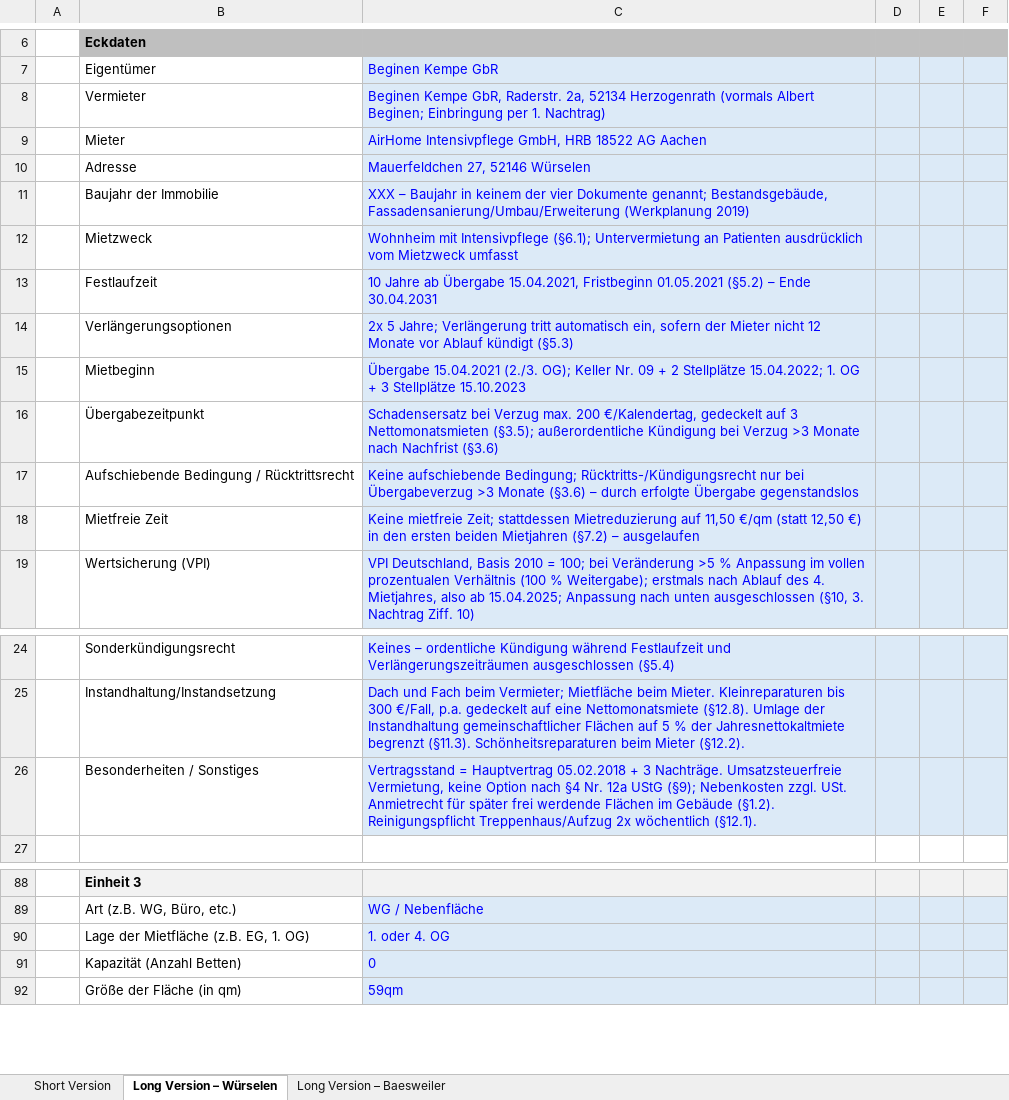
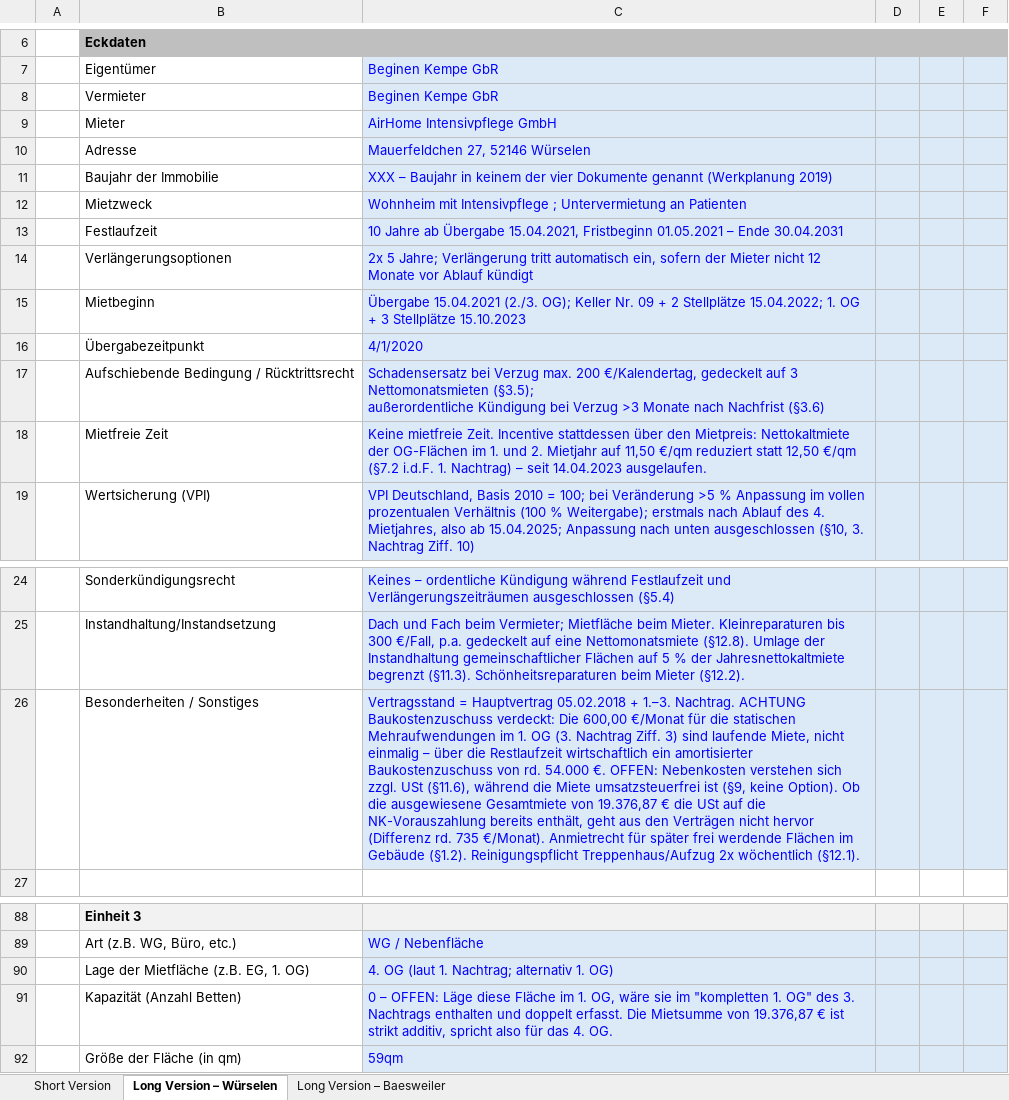
Before and after one commit to findingNemo0o0/repository, an Excel workbook: mietkonditionen/Mietkonditionen_Vergleich_Wuerselen_Baesweiler.xlsx, sheet Long Version – Würselen, drawn as a sheet; only a part is shown, gaps mark what is left out; values as stored, in another font and other column widths than the file's, no borders; ↵ is a line break in a cell; the diff names each change by its address in the sheet, - before the commit and + after, or states it on an @@ line.

```diff
--- a/mietkonditionen/Mietkonditionen_Vergleich_Wuerselen_Baesweiler.xlsx (sheet Long Version – Würselen)
+++ b/mietkonditionen/Mietkonditionen_Vergleich_Wuerselen_Baesweiler.xlsx (sheet Long Version – Würselen)
-C8: Beginen Kempe GbR, Raderstr. 2a, 52134 Herzogenrath (vormals Albert Beginen; Einbringung per 1. Nachtrag)
+C8: Beginen Kempe GbR
-C9: AirHome Intensivpflege GmbH, HRB 18522 AG Aachen
+C9: AirHome Intensivpflege GmbH
-C11: …vier Dokumente genannt; Bestandsgebäude, Fassadensanierung/Umbau/Erweiterung (Werkplanung 2019)
+C11: …vier Dokumente genannt (Werkplanung 2019)
-C12: …mit Intensivpflege (§6.1); Untervermietung an Patienten ausdrücklich vom Mietzweck umfasst
+C12: …mit Intensivpflege ; Untervermietung an Patienten
-C13: …Fristbeginn 01.05.2021 (§5.2) – Ende…
+C13: …Fristbeginn 01.05.2021 – Ende…
-C14: …Ablauf kündigt (§5.3)
+C14: …Ablauf kündigt
-C16: Schadensersatz bei Verzug max. 200 €/Kalendertag, gedeckelt auf 3 Nettomonatsmieten (§3.5); außerordentliche Kündigung bei Verzug >3 Monate nach Nachfrist (§3.6)
+C16: 4/1/2020
-C17: Keine aufschiebende Bedingung; Rücktritts-/Kündigungsrecht nur bei Übergabeverzug >3 Monate (§3.6) – durch erfolgte Übergabe gegenstandslos
+C17: Schadensersatz bei Verzug max. 200 €/Kalendertag, gedeckelt auf 3 Nettomonatsmieten (§3.5); ↵ außerordentliche Kündigung bei Verzug >3 Monate nach Nachfrist (§3.6)
-C18: Keine mietfreie Zeit; stattdessen Mietreduzierung auf 11,50 €/qm (statt 12,50 €) in den ersten beiden Mietjahren (§7.2) – ausgelaufen
+C18: Keine mietfreie Zeit. Incentive stattdessen über den Mietpreis: Nettokaltmiete der OG-Flächen im 1. und 2. Mietjahr auf 11,50 €/qm reduziert statt 12,50 €/qm (§7.2 i.d.F. 1. Nachtrag) – seit 14.04.2023 ausgelaufen.
-C26: …05.02.2018 + 3 Nachträge. Umsatzsteuerfreie Vermietung, keine Option nach §4 Nr. 12a UStG (§9); Nebenkosten zzgl. USt. Anmietrecht für…
+C26: …05.02.2018 + 1.–3. Nachtrag. ACHTUNG Baukostenzuschuss verdeckt: Die 600,00 €/Monat für die statischen Mehraufwendungen im 1. OG (3. Nachtrag Ziff. 3) sind laufende Miete, nicht einmalig – über die Restlaufzeit wirtschaftlich ein amortisierter Baukostenzuschuss von rd. 54.000 €. OFFEN: Nebenkosten verstehen sich zzgl. USt (§11.6), während die Miete umsatzsteuerfrei ist (§9, keine Option). Ob die ausgewiesene Gesamtmiete von 19.376,87 € die USt auf die NK-Vorauszahlung bereits enthält, geht aus den Verträgen nicht hervor (Differenz rd. 735 €/Monat). Anmietrecht für…
-C90: 1. oder 4. OG
+C90: 4. OG (laut 1. Nachtrag; alternativ 1. OG)
-C91: 0
+C91: 0 – OFFEN: Läge diese Fläche im 1. OG, wäre sie im "kompletten 1. OG" des 3. Nachtrags enthalten und doppelt erfasst. Die Mietsumme von 19.376,87 € ist strikt additiv, spricht also für das 4. OG.
```
Also changed, not shown: sheet Short Version, sheet Long Version – Baesweiler.
